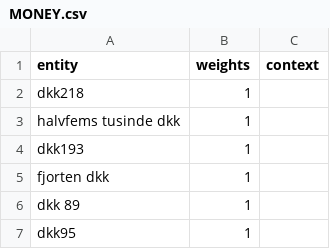
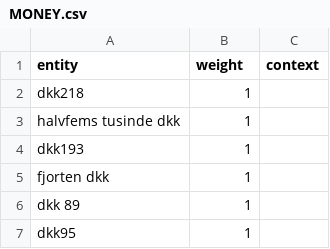
Before and after one commit to drasbaek/SYNEDA, a CSV file: data/MONEY.csv, drawn as a sheet; only a part is shown.

Commit message:
rename "weights" col to "weight" to match others

```diff
--- a/data/MONEY.csv
+++ b/data/MONEY.csv
@@ -1,2 +1,2 @@
-entity,weights,context
+entity,weight,context
 dkk218,1,
```
Also changed, not shown: 1 other file.
